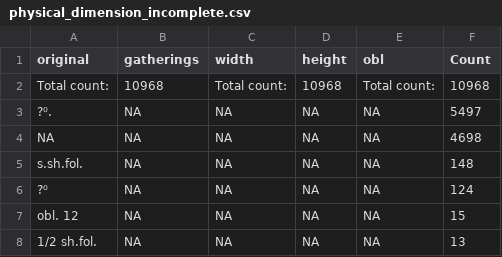
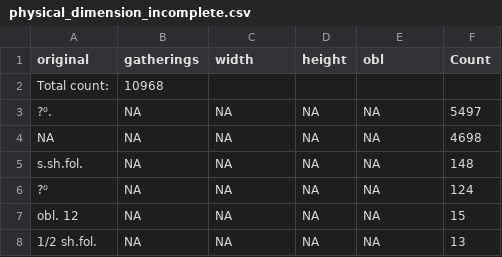
Before and after one commit to COMHIS/estc, a CSV file: inst/examples/output.tables/physical_dimension_incomplete.csv, drawn as a sheet; only a part is shown.

```diff
--- a/inst/examples/output.tables/physical_dimension_incomplete.csv
+++ b/inst/examples/output.tables/physical_dimension_incomplete.csv
@@ -1,3 +1,3 @@
 original	gatherings	width	height	obl	Count
-Total count: 	10968	Total count: 	10968	Total count: 	10968
+Total count: 	10968				
 ?⁰.	NA	NA	NA	NA	5497
```
Also changed, not shown: inst/examples/output.tables/author_gender_conversion_nontrivial.csv, inst/examples/output.tables/author_name_conversion_nontrivial.csv, 14 other files.
